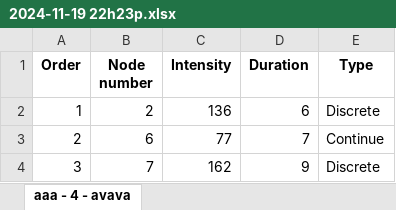
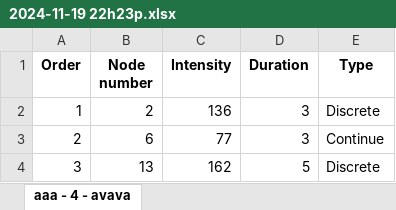
Before and after one commit to Nguyenle23/TacticWave, an Excel workbook: Server/Experiment Data/2024-11-19 22h23p.xlsx, sheet aaa - 4 - avava, drawn as a sheet; values as stored, in another font and other column widths than the file's, no borders; the diff names each change by its address in the sheet, - before the commit and + after, or states it on an @@ line.

Commit message:
Intensity update

```diff
--- a/Server/Experiment Data/2024-11-19 22h23p.xlsx (sheet aaa - 4 - avava)
+++ b/Server/Experiment Data/2024-11-19 22h23p.xlsx (sheet aaa - 4 - avava)
-D2 (Duration): 6
+D2 (Duration): 3
-D3 (Duration): 7
+D3 (Duration): 3
-B4 (Node number): 7
+B4 (Node number): 13
-D4 (Duration): 9
+D4 (Duration): 5
```
Also changed, not shown: 2 other files.
